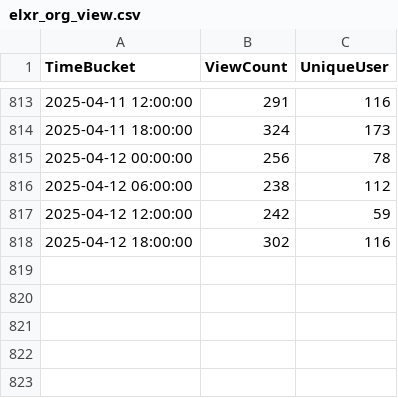
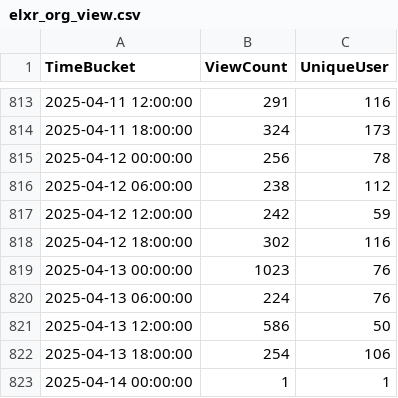
Before and after one commit to shijq23/elxr-metrics, a CSV file: public/elxr_org_view.csv, drawn as a sheet; only a part is shown, gaps mark what is left out; the diff names each change by its address in the sheet, - before the commit and + after, or states it on an @@ line.

```diff
--- a/public/elxr_org_view.csv
+++ b/public/elxr_org_view.csv
+row 819: 2025-04-13 00:00:00 | 1023 | 76
+row 820: 2025-04-13 06:00:00 | 224 | 76
+row 821: 2025-04-13 12:00:00 | 586 | 50
+row 822: 2025-04-13 18:00:00 | 254 | 106
+row 823: 2025-04-14 00:00:00 | 1 | 1
```
Also changed, not shown: public/country.csv, public/image_stats.csv, 3 other files.
